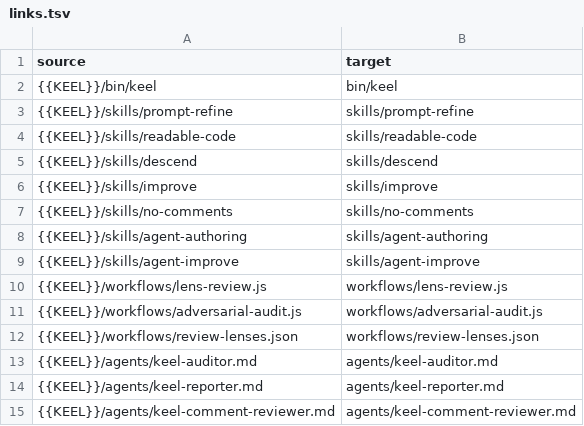
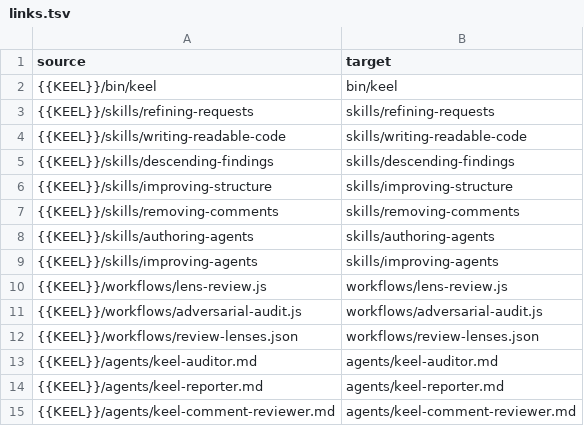
Before and after one commit to flareshin/keel, a TSV file: settings/links.tsv, drawn as a sheet.

Commit message:
skills: gerund-form names (authoring-agents, improving-agents, descending-findings, improving-structure, removing-comments, refining-requests, writing-readable-code) across links, ledger, principles, precheck, evidence, review workflow, Codex adapter and fixtures; the readable-code lens key is writing-readable-code

```diff
--- a/settings/links.tsv
+++ b/settings/links.tsv
@@ -2,9 +2,9 @@ source	target
 {{KEEL}}/bin/keel	bin/keel
-{{KEEL}}/skills/prompt-refine	skills/prompt-refine
-{{KEEL}}/skills/readable-code	skills/readable-code
-{{KEEL}}/skills/descend	skills/descend
-{{KEEL}}/skills/improve	skills/improve
-{{KEEL}}/skills/no-comments	skills/no-comments
-{{KEEL}}/skills/agent-authoring	skills/agent-authoring
-{{KEEL}}/skills/agent-improve	skills/agent-improve
+{{KEEL}}/skills/refining-requests	skills/refining-requests
+{{KEEL}}/skills/writing-readable-code	skills/writing-readable-code
+{{KEEL}}/skills/descending-findings	skills/descending-findings
+{{KEEL}}/skills/improving-structure	skills/improving-structure
+{{KEEL}}/skills/removing-comments	skills/removing-comments
+{{KEEL}}/skills/authoring-agents	skills/authoring-agents
+{{KEEL}}/skills/improving-agents	skills/improving-agents
 {{KEEL}}/workflows/lens-review.js	workflows/lens-review.js
```
Also changed, not shown: examples/skills/descended-row.tsv, ledger.tsv, 49 other files.
